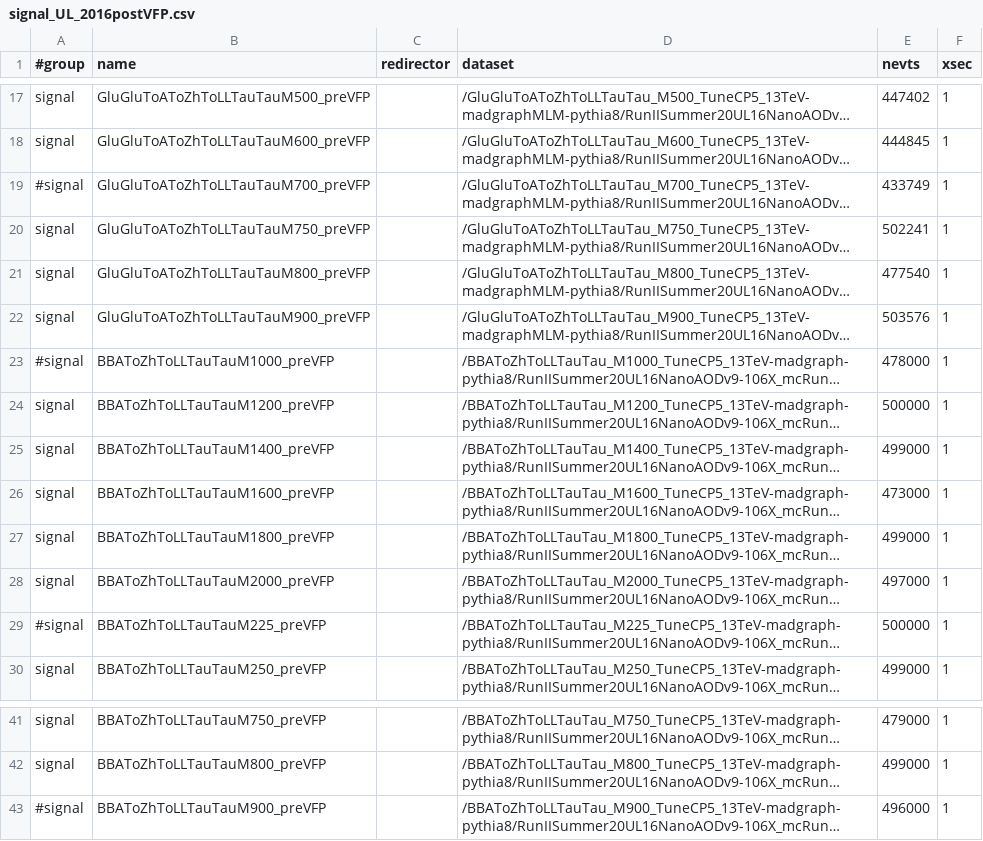
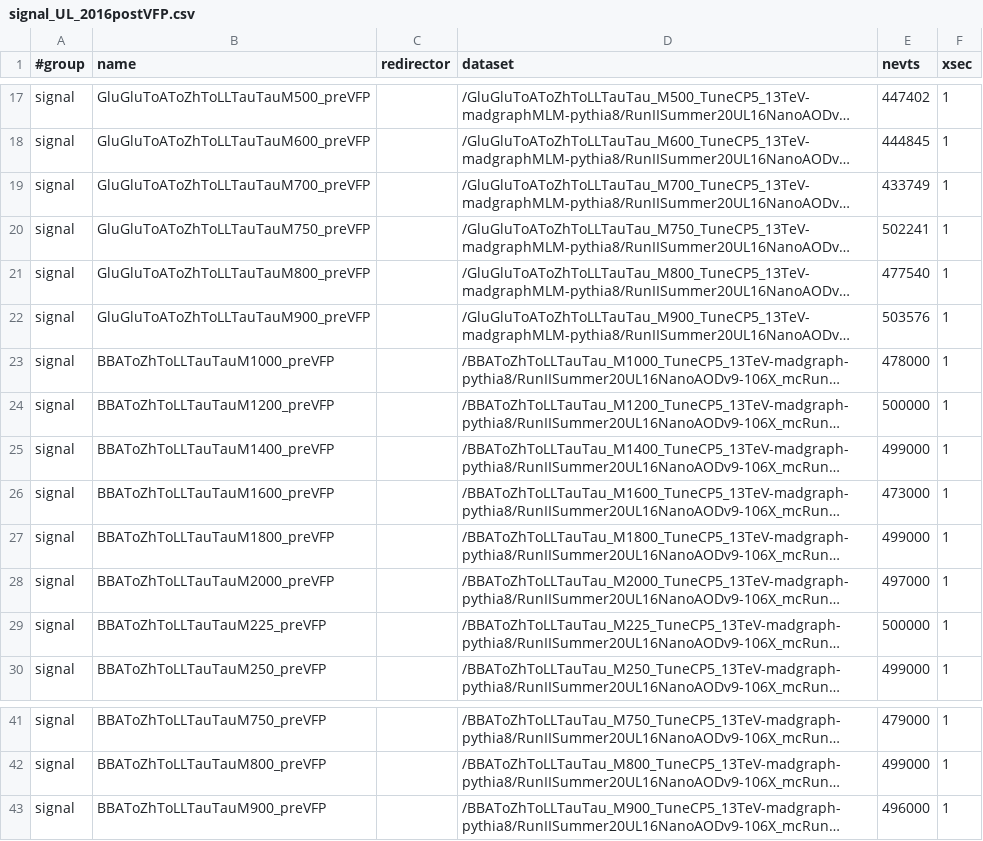
Before and after one commit to GageDeZoort/azh_coffea, a CSV file: src/samples/signal_UL_2016postVFP.csv, drawn as a sheet; only a part is shown, gaps mark what is left out; long unchanged cells end in …; the diff names each change by its address in the sheet, - before the commit and + after, or states it on an @@ line.

```diff
--- a/src/samples/signal_UL_2016postVFP.csv
+++ b/src/samples/signal_UL_2016postVFP.csv
-A19 (#group): #signal
+A19 (#group): signal
-A23 (#group): #signal
+A23 (#group): signal
-A29 (#group): #signal
+A29 (#group): signal
-A43 (#group): #signal
+A43 (#group): signal
```
Also changed, not shown: 9 other files.
